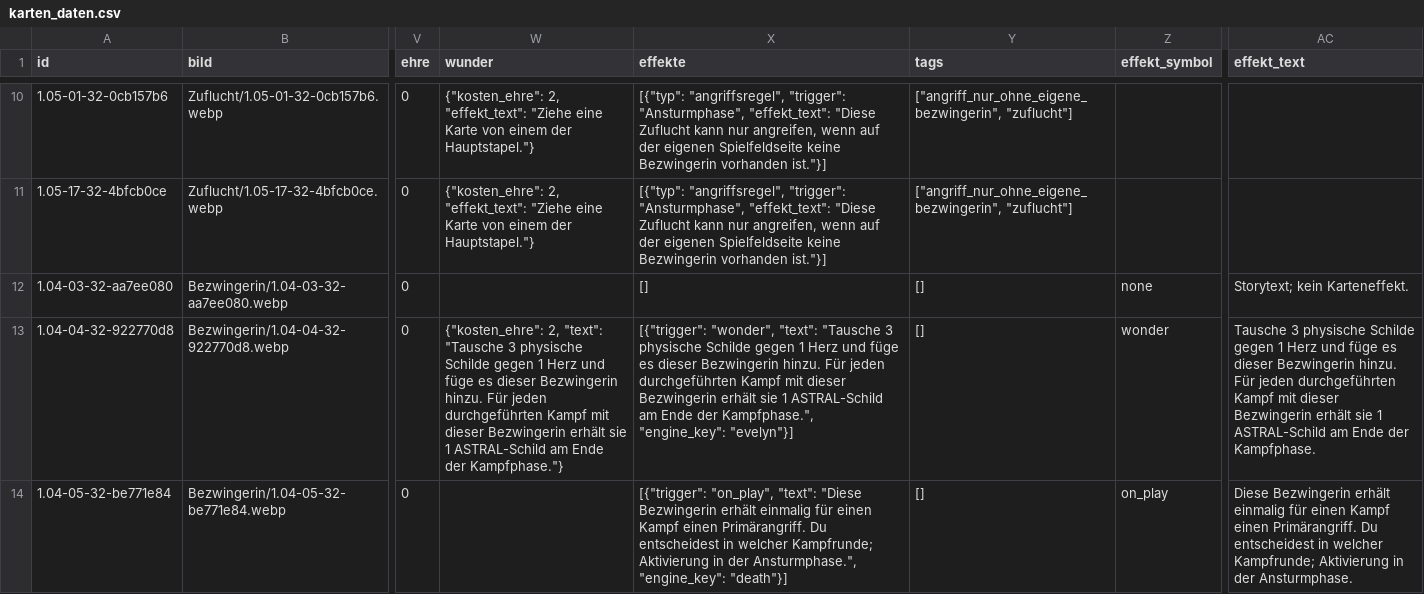
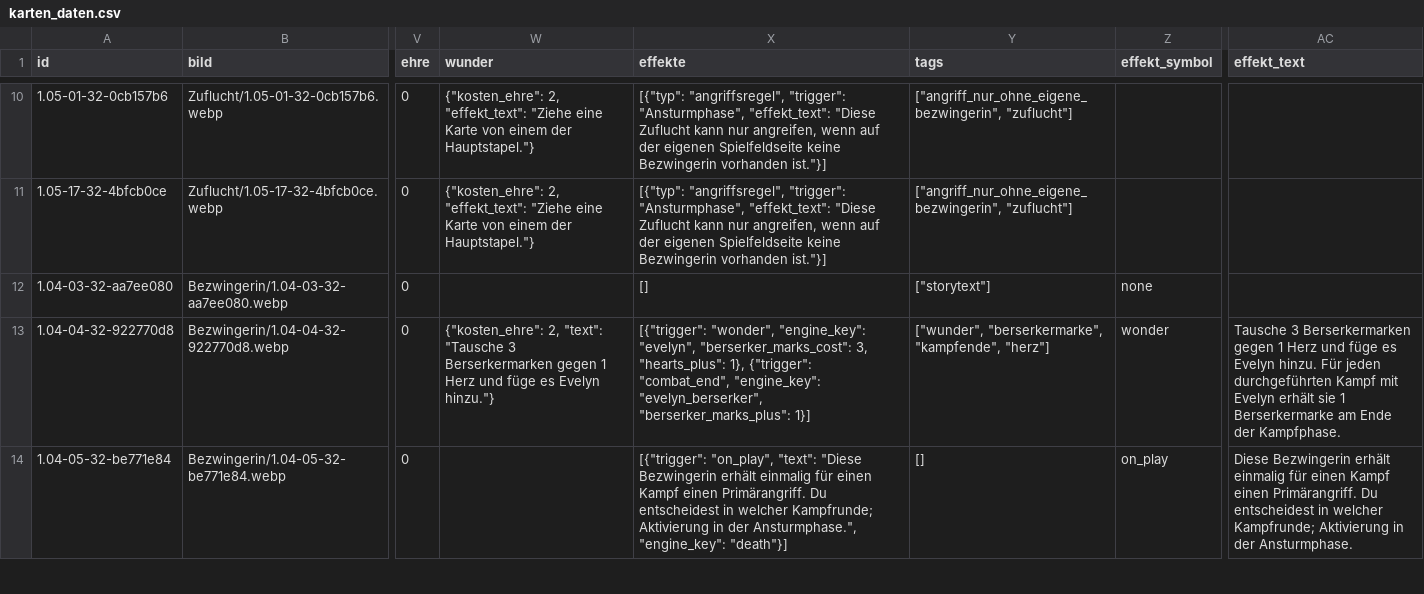
Before and after one commit to stu235965-byte/5Goddesses-Zufallsgenerator, a CSV file: karten_daten.csv, drawn as a sheet; only a part is shown, gaps mark what is left out; the diff covers the shown part only; the diff names each change by its address in the sheet, - before the commit and + after, or states it on an @@ line.

```diff
--- a/karten_daten.csv
+++ b/karten_daten.csv
-Y12 (tags): []
+Y12 (tags): ["storytext"]
-AC12 (effekt_text): Storytext; kein Karteneffekt.
+AC12 (effekt_text): (empty)
-W13 (wunder): …"Tausche 3 physische Schilde gegen 1 Herz und füge es dieser Bezwingerin hinzu. Für jeden durchgeführten Kampf mit dieser Bezwingerin erhält sie 1 ASTRAL-Schild am Ende der Kampfphase."}
+W13 (wunder): …"Tausche 3 Berserkermarken gegen 1 Herz und füge es Evelyn hinzu."}
-X13 (effekte): [{"trigger": "wonder", "text": "Tausche 3 physische Schilde gegen 1 Herz und füge es dieser Bezwingerin hinzu. Für jeden durchgeführten Kampf mit dieser Bezwingerin erhält sie 1 ASTRAL-Schild am Ende der Kampfphase.", "engine_key": "evelyn"}]
+X13 (effekte): [{"trigger": "wonder", "engine_key": "evelyn", "berserker_marks_cost": 3, "hearts_plus": 1}, {"trigger": "combat_end", "engine_key": "evelyn_berserker", "berserker_marks_plus": 1}]
-Y13 (tags): []
+Y13 (tags): ["wunder", "berserkermarke", "kampfende", "herz"]
-AC13 (effekt_text): Tausche 3 physische Schilde gegen 1 Herz und füge es dieser Bezwingerin hinzu. Für jeden durchgeführten Kampf mit dieser Bezwingerin erhält sie 1 ASTRAL-Schild am Ende…
+AC13 (effekt_text): Tausche 3 Berserkermarken gegen 1 Herz und füge es Evelyn hinzu. Für jeden durchgeführten Kampf mit Evelyn erhält sie 1 Berserkermarke am Ende…
```
Also changed, not shown: 36 edited cells elsewhere in this file, 8 other files.
